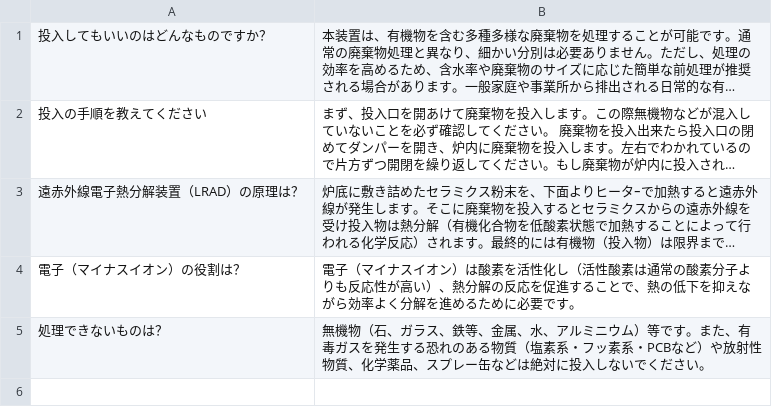
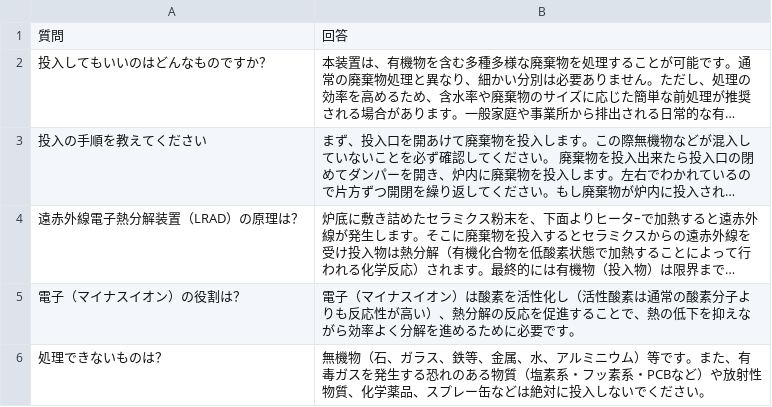
Before and after one commit to nanoha-326/LRAD, a CSV file: faq_common.csv, drawn as a sheet; long unchanged cells end in …; the diff names each change by its address in the sheet, - before the commit and + after, or states it on an @@ line.

Commit message:
Add files via upload

```diff
--- a/faq_common.csv
+++ b/faq_common.csv
+row 1: 質問 | 回答
```
